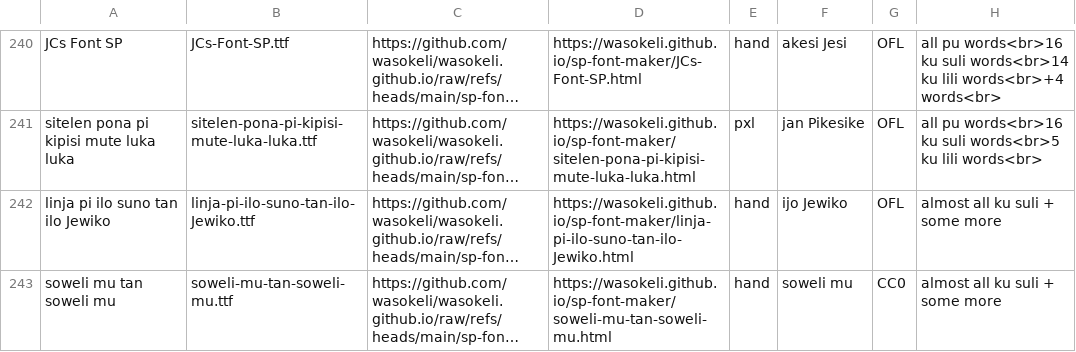
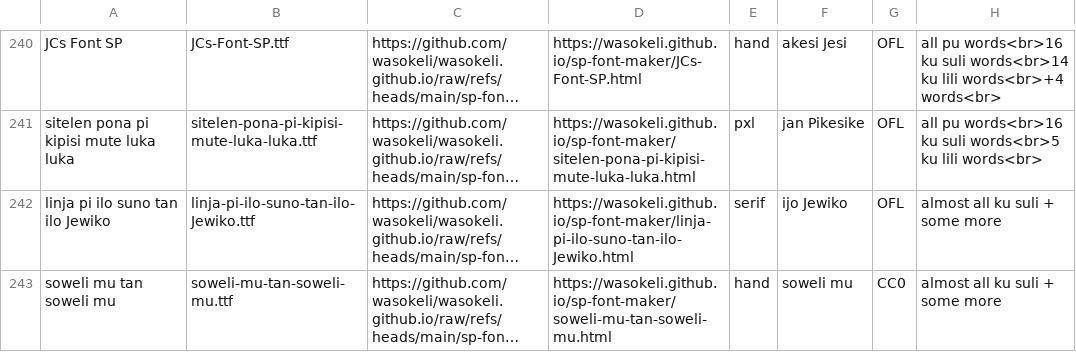
Before and after one commit to RetSamys/toki-pona-glyphs, a CSV file: sona/fontinfo.csv, drawn as a sheet; only a part is shown, gaps mark what is left out; long unchanged cells end in …; the diff names each change by its address in the sheet, - before the commit and + after, or states it on an @@ line.

Commit message:
Update fontinfo.csv

```diff
--- a/sona/fontinfo.csv
+++ b/sona/fontinfo.csv
-E242: hand
+E242: serif
```
